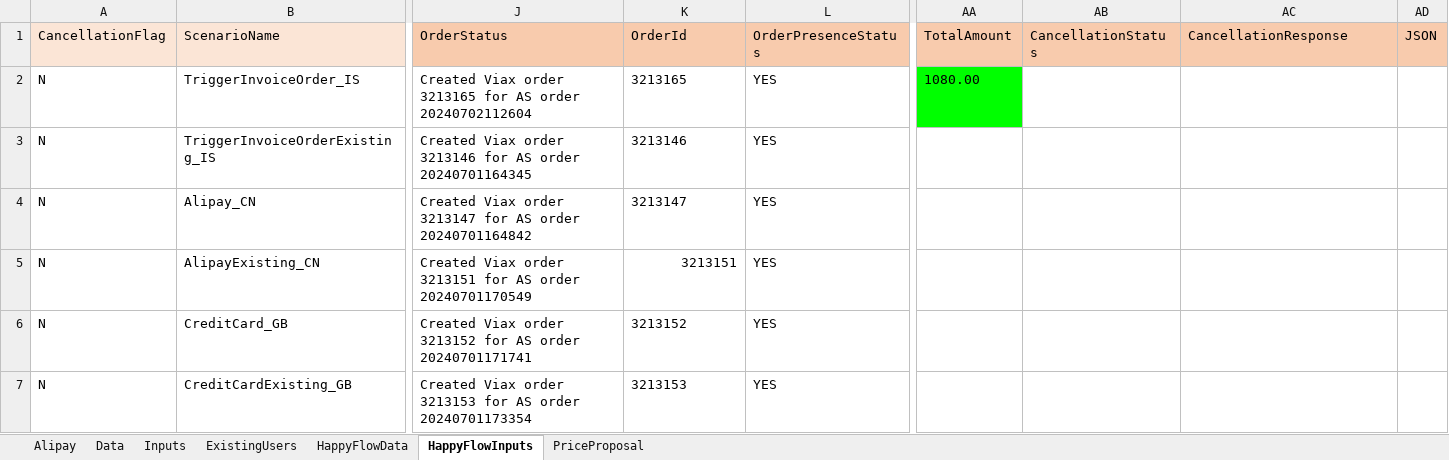
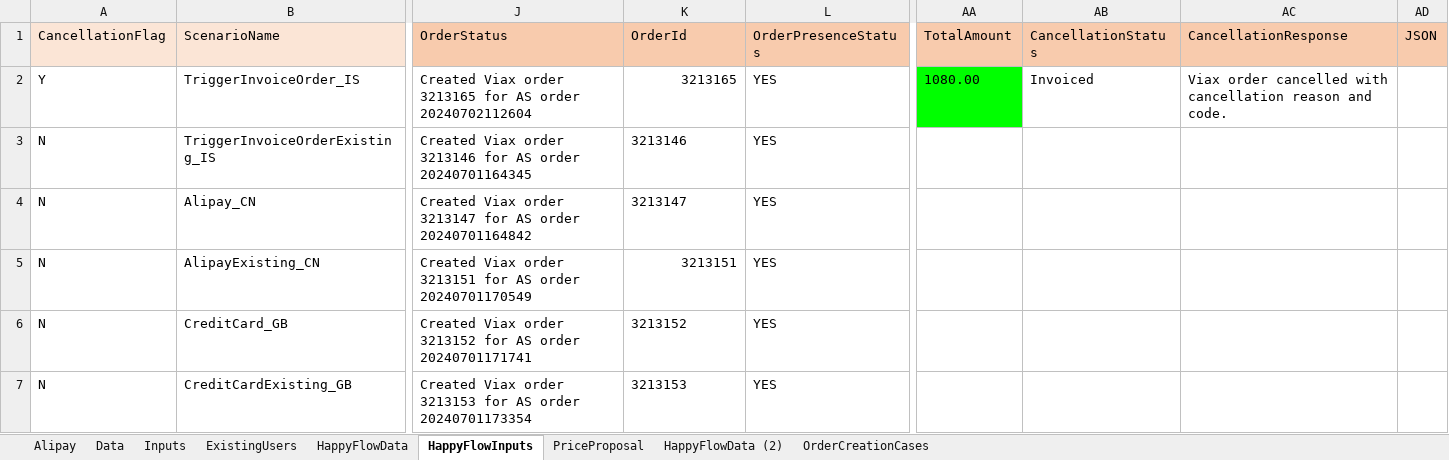
Before and after one commit to DeepanRajChinnasamy/SAP-Test-Automation, an Excel workbook: TestSuites/UploadExcel/TD_Inputs.xlsx, sheet HappyFlowInputs, drawn as a sheet; only a part is shown, gaps mark what is left out; values as stored, in another font and other column widths than the file's, no borders; the diff names each change by its address in the sheet, - before the commit and + after, or states it on an @@ line.

Commit message:
New Test case added
New Test case added

```diff
--- a/TestSuites/UploadExcel/TD_Inputs.xlsx (sheet HappyFlowInputs)
+++ b/TestSuites/UploadExcel/TD_Inputs.xlsx (sheet HappyFlowInputs)
+sheet tab: HappyFlowData (2)
+sheet tab: OrderCreationCases
-A2 (CancellationFlag): N
+A2 (CancellationFlag): Y
-K2 alignment: left
+K2 alignment: right
-AB2 (CancellationStatus): (empty)
+AB2 (CancellationStatus): Invoiced
-AC2 (CancellationResponse): (empty)
+AC2 (CancellationResponse): Viax order cancelled with cancellation reason and code.
```
Also changed, not shown: sheet PriceProposal, Test_Planner/SAP_Test_Planner_Healthcheck.xlsx, UploadExcel/TD_Inputs.xlsx, 18 other files.
